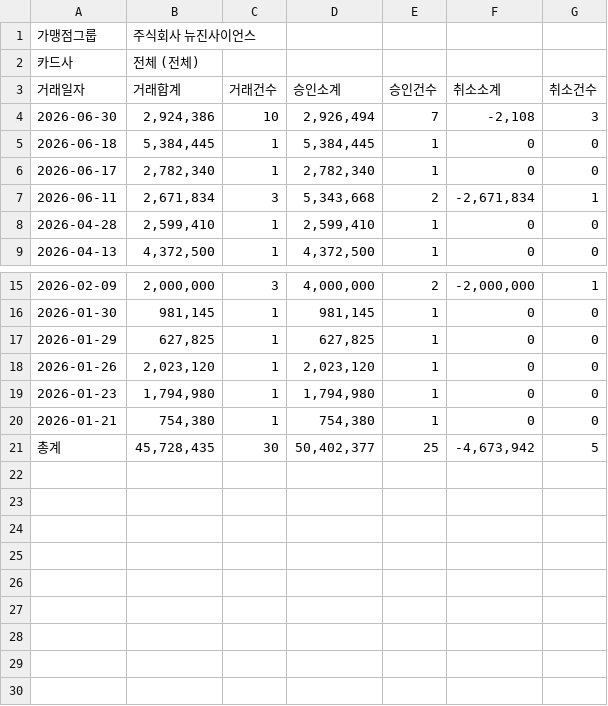
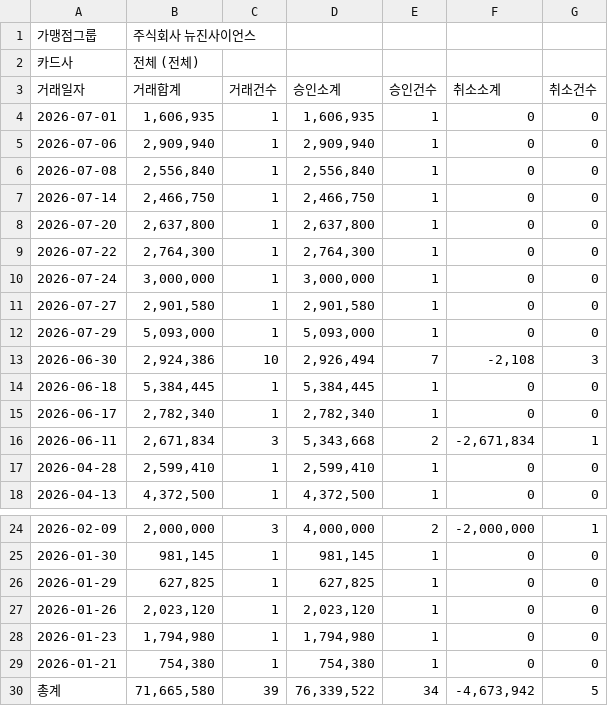
Before and after one commit to newgenes-ui/ngs-settlement, a CSV file: 카드매출전표.csv, drawn as a sheet; only a part is shown, gaps mark what is left out.

```diff
--- a/카드매출전표.csv
+++ b/카드매출전표.csv
@@ -3,2 +3,11 @@
 거래일자,거래합계,거래건수,승인소계,승인건수,취소소계,취소건수
+2026-07-01,"1,606,935",1,"1,606,935",1,0,0
+2026-07-06,"2,909,940",1,"2,909,940",1,0,0
+2026-07-08,"2,556,840",1,"2,556,840",1,0,0
+2026-07-14,"2,466,750",1,"2,466,750",1,0,0
+2026-07-20,"2,637,800",1,"2,637,800",1,0,0
+2026-07-22,"2,764,300",1,"2,764,300",1,0,0
+2026-07-24,"3,000,000",1,"3,000,000",1,0,0
+2026-07-27,"2,901,580",1,"2,901,580",1,0,0
+2026-07-29,"5,093,000",1,"5,093,000",1,0,0
 2026-06-30,"2,924,386",10,"2,926,494",7,"-2,108",3
@@ -20,2 +29,2 @@
 2026-01-21,"754,380",1,"754,380",1,0,0
-총계,"45,728,435",30,"50,402,377",25,"-4,673,942",5
+총계,"71,665,580",39,"76,339,522",34,"-4,673,942",5
```
Also changed, not shown: 14 other files.
